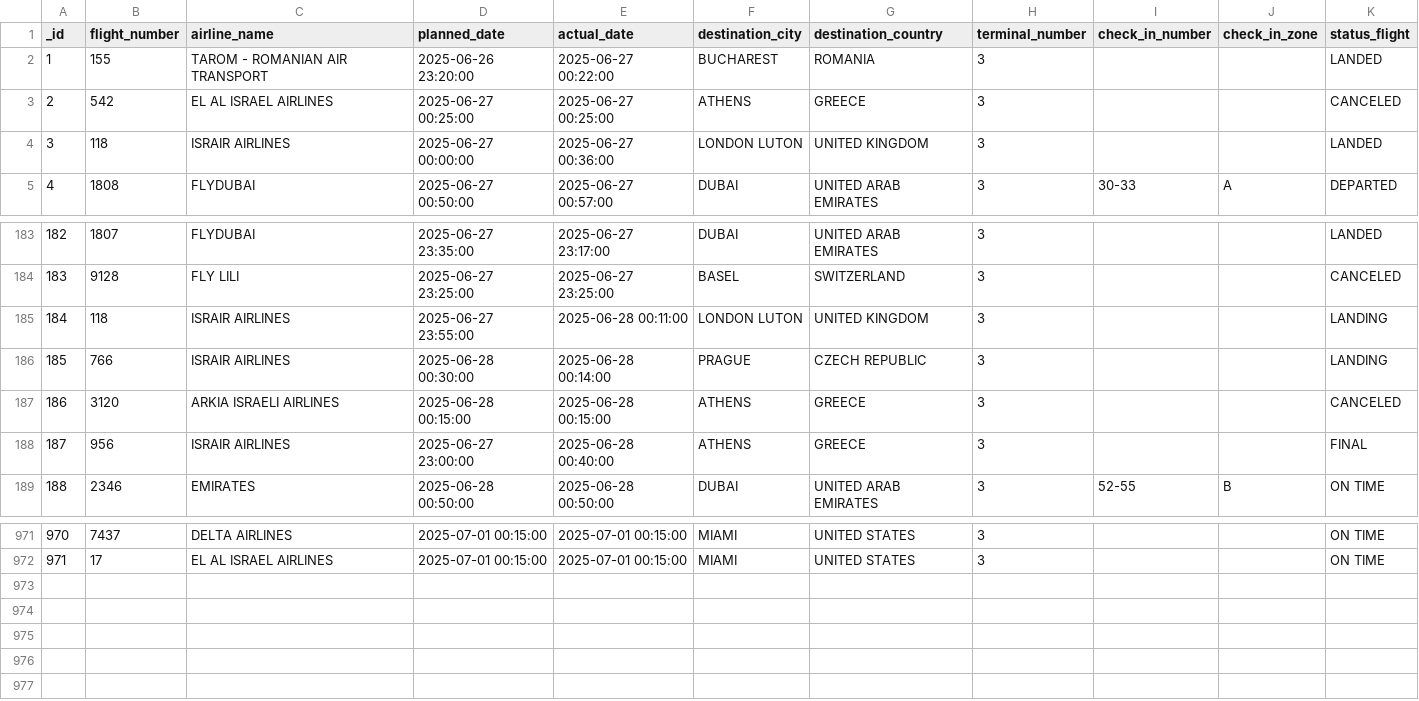
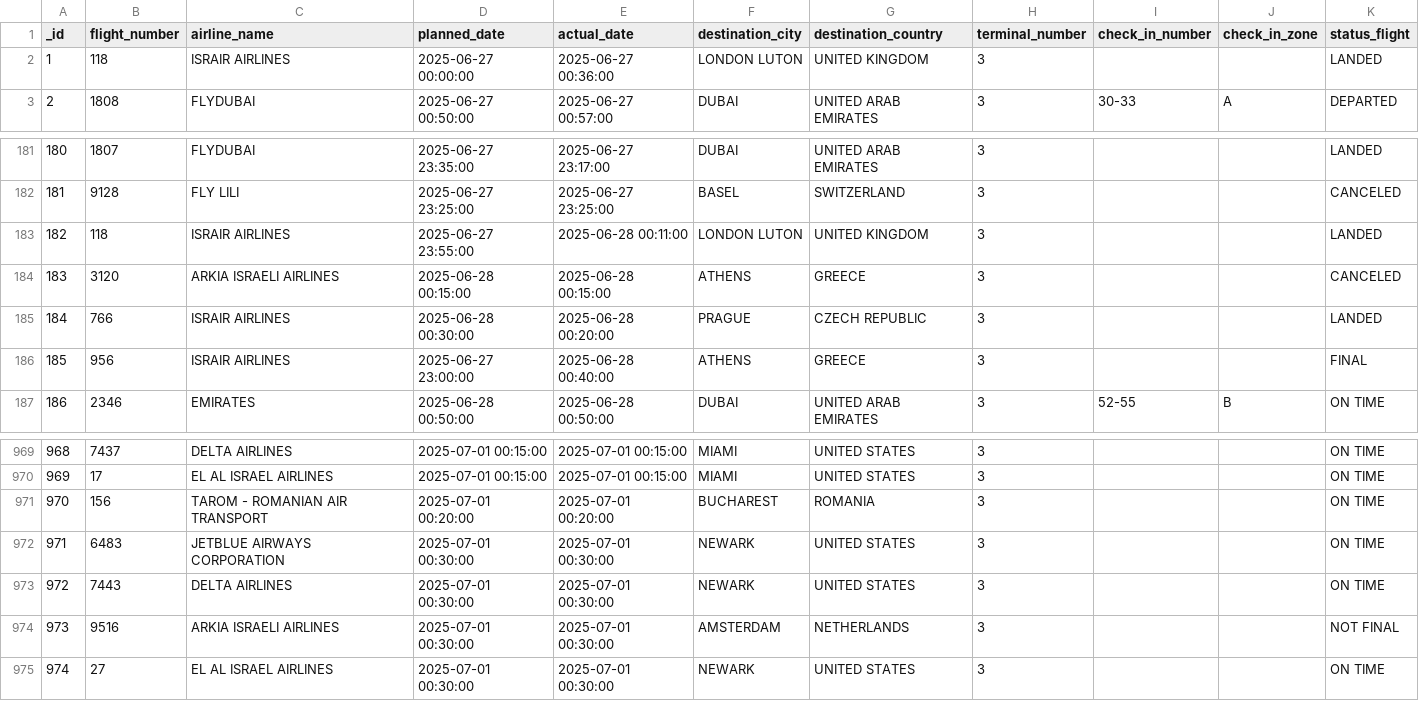
Before and after one commit to bardavidlubovsky/flight-data-pipeline, a CSV file: output/processed_flight_data.csv, drawn as a sheet; only a part is shown, gaps mark what is left out; removed rows and columns are numbered as before the commit, all else as after; the diff names each change by its address in the sheet, - before the commit and + after, or states it on an @@ line.

```diff
--- a/output/processed_flight_data.csv
+++ b/output/processed_flight_data.csv
-row 2: 1 | 155 | TAROM - ROMANIAN AIR TRANSPORT | 2025-06-26 23:20:00 | 2025-06-27 00:22:00 | BUCHAREST | ROMANIA | 3 |  |  | LANDED
-row 3: 2 | 542 | EL AL ISRAEL AIRLINES | 2025-06-27 00:25:00 | 2025-06-27 00:25:00 | ATHENS | GREECE | 3 |  |  | CANCELED
@@ column A (_id) renumbered between rows 2 and 970 @@
-K183 (status_flight): LANDING
+K183 (status_flight): LANDED
-row 186: 185 | 766 | ISRAIR AIRLINES | 2025-06-28 00:30:00 | 2025-06-28 00:14:00 | PRAGUE | CZECH REPUBLIC | 3 |  |  | LANDING
+row 185: 184 | 766 | ISRAIR AIRLINES | 2025-06-28 00:30:00 | 2025-06-28 00:20:00 | PRAGUE | CZECH REPUBLIC | 3 |  |  | LANDED
+row 971: 970 | 156 | TAROM - ROMANIAN AIR TRANSPORT | 2025-07-01 00:20:00 | 2025-07-01 00:20:00 | BUCHAREST | ROMANIA | 3 |  |  | ON TIME
+row 972: 971 | 6483 | JETBLUE AIRWAYS CORPORATION | 2025-07-01 00:30:00 | 2025-07-01 00:30:00 | NEWARK | UNITED STATES | 3 |  |  | ON TIME
+row 973: 972 | 7443 | DELTA AIRLINES | 2025-07-01 00:30:00 | 2025-07-01 00:30:00 | NEWARK | UNITED STATES | 3 |  |  | ON TIME
+row 974: 973 | 9516 | ARKIA ISRAELI AIRLINES | 2025-07-01 00:30:00 | 2025-07-01 00:30:00 | AMSTERDAM | NETHERLANDS | 3 |  |  | NOT FINAL
+row 975: 974 | 27 | EL AL ISRAEL AIRLINES | 2025-07-01 00:30:00 | 2025-07-01 00:30:00 | NEWARK | UNITED STATES | 3 |  |  | ON TIME
```
